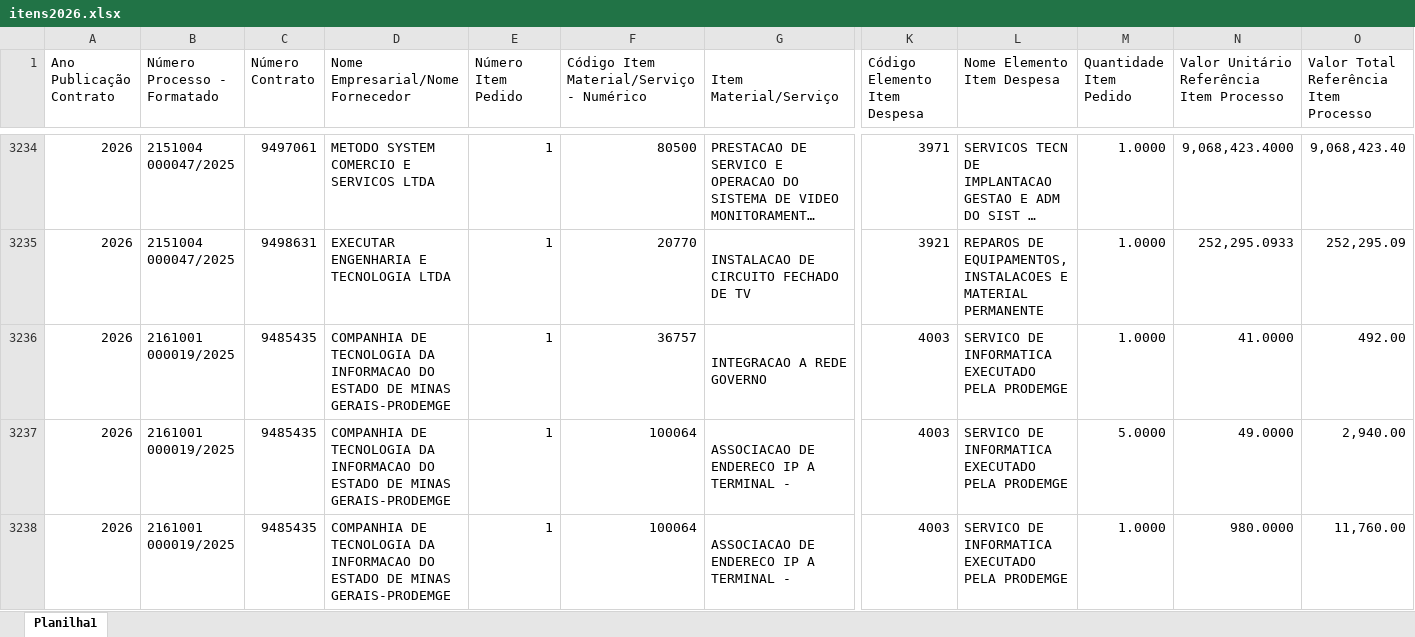
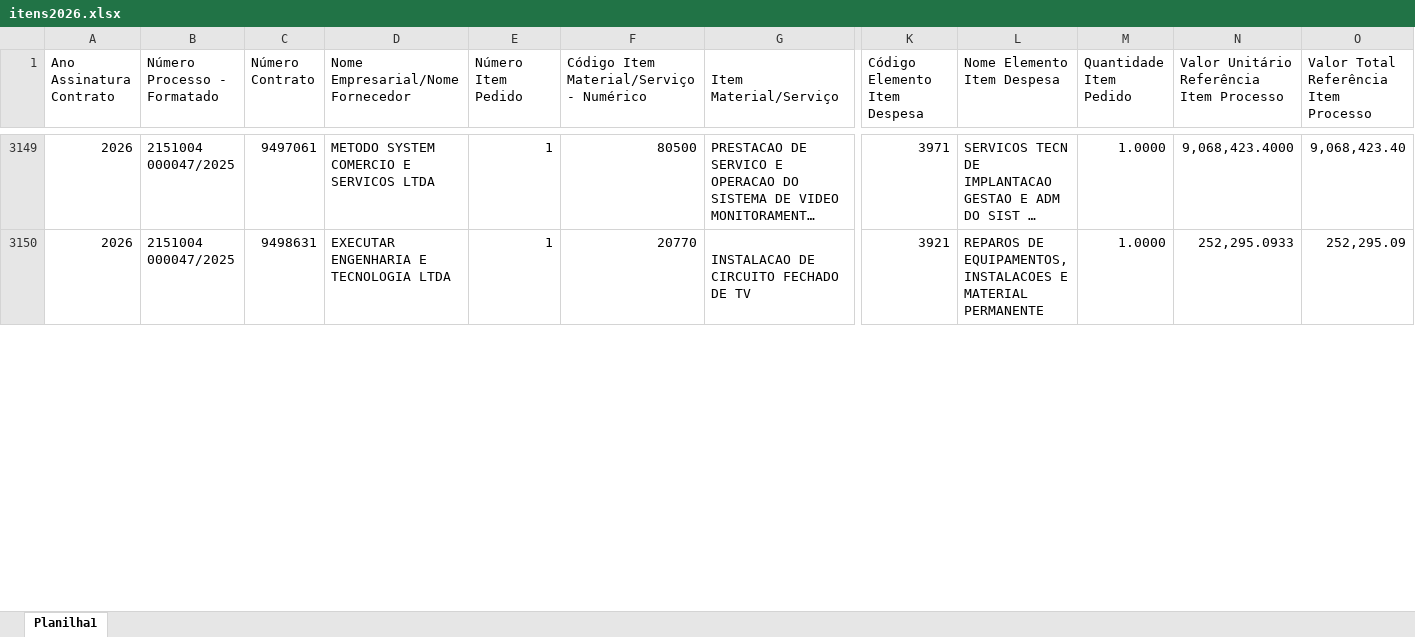
Before and after one commit to transparencia-mg/portal_contratos, an Excel workbook: upload/itens2026.xlsx, sheet Planilha1, drawn as a sheet; only a part is shown, gaps mark what is left out; long unchanged cells end in …; values as stored, in another font and other column widths than the file's, no cell formats; rows hold the shown columns only; the diff covers the shown part only; the diff names each change by its address in the sheet, - before the commit and + after, or states it on an @@ line.

```diff
--- a/upload/itens2026.xlsx (sheet Planilha1)
+++ b/upload/itens2026.xlsx (sheet Planilha1)
-A1: Ano Publicação Contrato
+A1: Ano Assinatura Contrato
-row 3236: 2026 | 2161001 000019/2025 | 9485435 | COMPANHIA DE TECNOLOGIA DA INFORMACAO DO ESTADO DE MINAS GERAIS-PRODEMGE | 1 | 36757 | INTEGRACAO A REDE GOVERNO | 4003 | SERVICO DE INFORMATICA EXECUTADO PELA PRODEMGE | 1.0000 | 41.0000 | 492.00
-row 3237: 2026 | 2161001 000019/2025 | 9485435 | COMPANHIA DE TECNOLOGIA DA INFORMACAO DO ESTADO DE MINAS GERAIS-PRODEMGE | 1 | 100064 | ASSOCIACAO DE ENDERECO IP A TERMINAL - | 4003 | SERVICO DE INFORMATICA EXECUTADO PELA PRODEMGE | 5.0000 | 49.0000 | 2,940.00
-row 3238: 2026 | 2161001 000019/2025 | 9485435 | COMPANHIA DE TECNOLOGIA DA INFORMACAO DO ESTADO DE MINAS GERAIS-PRODEMGE | 1 | 100064 | ASSOCIACAO DE ENDERECO IP A TERMINAL - | 4003 | SERVICO DE INFORMATICA EXECUTADO PELA PRODEMGE | 1.0000 | 980.0000 | 11,760.00
```
Also changed, not shown: 129 removed rows elsewhere in this sheet, cell formats, upload/contratos2026.xlsx, 10 other files.
